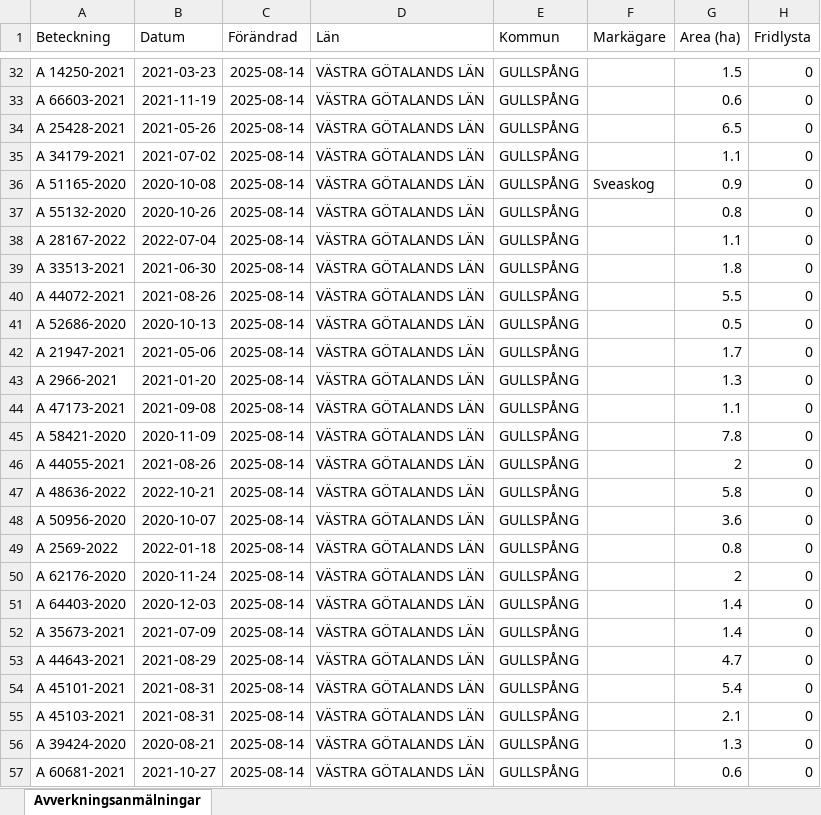
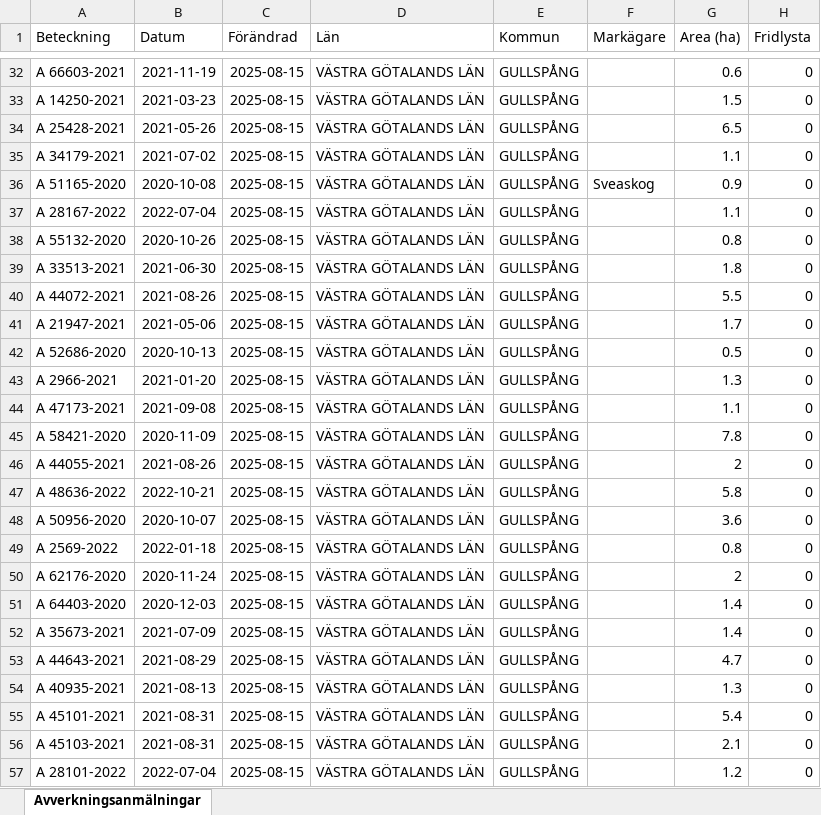
Before and after one commit to klasma/Logging_1447, an Excel workbook: Översikt GULLSPÅNG.xlsx, sheet Avverkningsanmälningar, drawn as a sheet; only a part is shown, gaps mark what is left out; values as stored, in another font and other column widths than the file's, no borders; the diff covers the shown part only; the diff names each change by its address in the sheet, - before the commit and + after, or states it on an @@ line.

```diff
--- a/Översikt GULLSPÅNG.xlsx (sheet Avverkningsanmälningar)
+++ b/Översikt GULLSPÅNG.xlsx (sheet Avverkningsanmälningar)
-A32 (Beteckning): A 14250-2021
+A32 (Beteckning): A 66603-2021
-B32 (Datum): 2021-03-23
+B32 (Datum): 2021-11-19
-C32:C57 (Förändrad): 2025-08-14
+C32:C57 (Förändrad): 2025-08-15
-G32 (Area (ha)): 1.5
+G32 (Area (ha)): 0.6
-A33 (Beteckning): A 66603-2021
+A33 (Beteckning): A 14250-2021
-B33 (Datum): 2021-11-19
+B33 (Datum): 2021-03-23
-G33 (Area (ha)): 0.6
+G33 (Area (ha)): 1.5
-A37 (Beteckning): A 55132-2020
+A37 (Beteckning): A 28167-2022
-B37 (Datum): 2020-10-26
+B37 (Datum): 2022-07-04
-G37 (Area (ha)): 0.8
+G37 (Area (ha)): 1.1
-A38 (Beteckning): A 28167-2022
+A38 (Beteckning): A 55132-2020
-B38 (Datum): 2022-07-04
+B38 (Datum): 2020-10-26
-G38 (Area (ha)): 1.1
+G38 (Area (ha)): 0.8
-A41 (Beteckning): A 52686-2020
+A41 (Beteckning): A 21947-2021
-B41 (Datum): 2020-10-13
+B41 (Datum): 2021-05-06
-G41 (Area (ha)): 0.5
+G41 (Area (ha)): 1.7
-A42 (Beteckning): A 21947-2021
+A42 (Beteckning): A 52686-2020
-B42 (Datum): 2021-05-06
+B42 (Datum): 2020-10-13
-G42 (Area (ha)): 1.7
+G42 (Area (ha)): 0.5
-A54 (Beteckning): A 45101-2021
+A54 (Beteckning): A 40935-2021
-B54 (Datum): 2021-08-31
+B54 (Datum): 2021-08-13
-G54 (Area (ha)): 5.4
+G54 (Area (ha)): 1.3
-A55 (Beteckning): A 45103-2021
+A55 (Beteckning): A 45101-2021
-G55 (Area (ha)): 2.1
+G55 (Area (ha)): 5.4
-A56 (Beteckning): A 39424-2020
+A56 (Beteckning): A 45103-2021
-B56 (Datum): 2020-08-21
+B56 (Datum): 2021-08-31
-G56 (Area (ha)): 1.3
+G56 (Area (ha)): 2.1
-A57 (Beteckning): A 60681-2021
+A57 (Beteckning): A 28101-2022
-B57 (Datum): 2021-10-27
+B57 (Datum): 2022-07-04
-G57 (Area (ha)): 0.6
+G57 (Area (ha)): 1.2
```
Also changed, not shown: 1033 edited cells elsewhere in this sheet, artfynd/A 12215-2025 artfynd.xlsx, artfynd/A 12709-2025 artfynd.xlsx, 40 other files.
